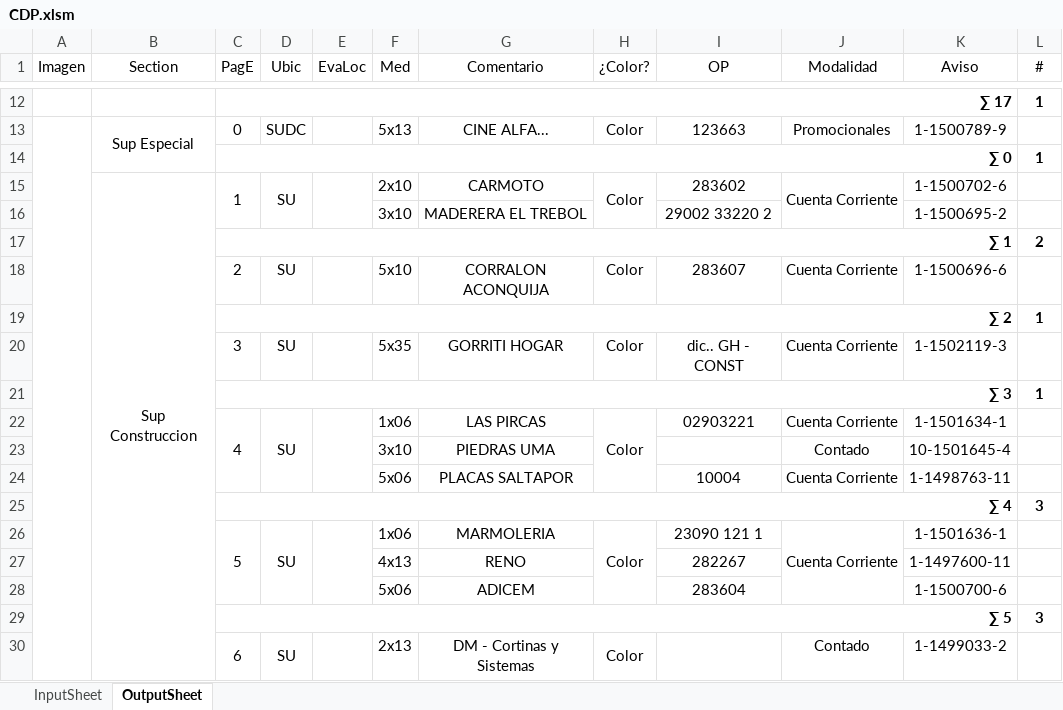
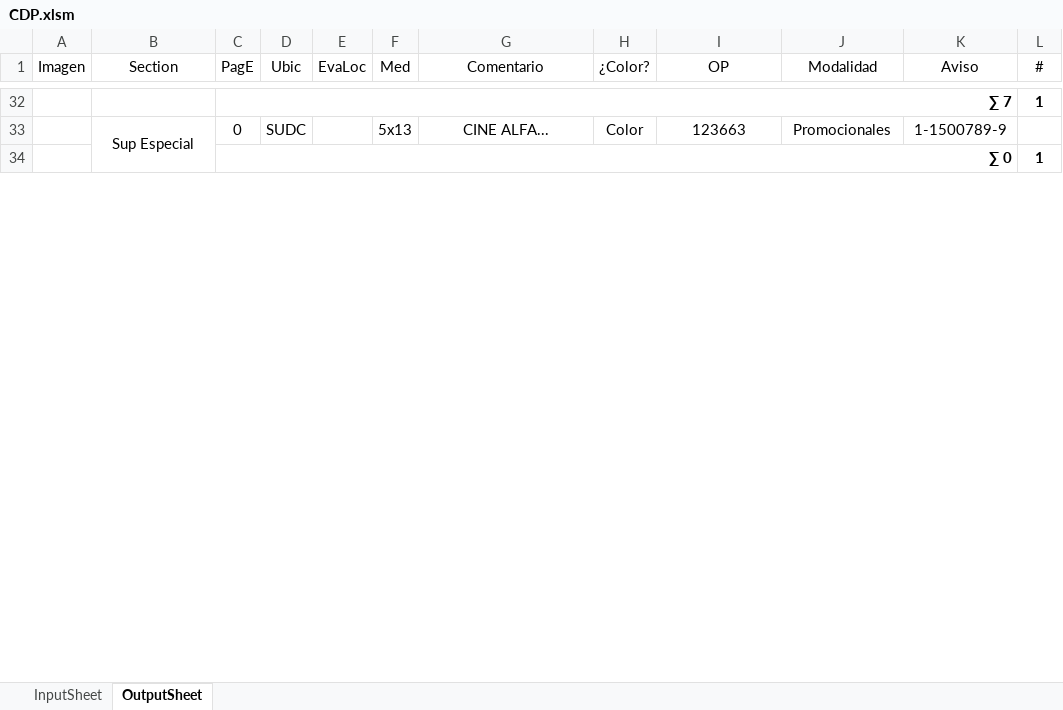
Before and after one commit to zherar7ordoya/AP5, an Excel workbook: Xtras/MSExcel/CDP.xlsm, sheet OutputSheet, drawn as a sheet; only a part is shown, gaps mark what is left out; values as stored, in another font and other column widths than the file's, no borders; conditional formats not drawn; removed rows and columns are numbered as before the commit, all else as after; the diff covers the shown part only; the diff names each change by its address in the sheet, - before the commit and + after, or states it on an @@ line.

```diff
--- a/Xtras/MSExcel/CDP.xlsm (sheet OutputSheet)
+++ b/Xtras/MSExcel/CDP.xlsm (sheet OutputSheet)
-C32 (PagE): ∑ 17
+C32 (PagE): ∑ 7
-A13:A96 merged
-row 15:  | Sup Construccion | 1 | SU |  | 2x10 | CARMOTO | Color | 283602 | Cuenta Corriente | 1-1500702-6 | 1
-row 16:  |  |  |  |  | 3x10 | MADERERA EL TREBOL |  | 29002 33220 2 |  | 1-1500695-2 | 1
@@ row 17 moved to row 18: ∑ 1 @@
-row 18:  |  | 2 | SU |  | 5x10 | CORRALON ACONQUIJA | Color | 283607 | Cuenta Corriente | 1-1500696-6 | 1
-row 19:  |  | ∑ 2 |  |  |  |  |  |  |  |  | 1
-row 20:  |  | 3 | SU |  | 5x35 | GORRITI HOGAR | Color | dic.. GH - CONST | Cuenta Corriente | 1-1502119-3 | 1
@@ row 21 moved to row 23: ∑ 3 @@
-row 22:  |  | 4 | SU |  | 1x06 | LAS PIRCAS | Color | 02903221 | Cuenta Corriente | 1-1501634-1 | 1
-row 23:  |  |  |  |  | 3x10 | PIEDRAS UMA |  |  | Contado | 10-1501645-4 | 1
-row 24:  |  |  |  |  | 5x06 | PLACAS SALTAPOR |  | 10004 | Cuenta Corriente | 1-1498763-11 | 1
-row 25:  |  | ∑ 4 |  |  |  |  |  |  |  |  | 3
-row 26:  |  | 5 | SU |  | 1x06 | MARMOLERIA | Color | 23090 121 1 | Cuenta Corriente | 1-1501636-1 | 1
-row 27:  |  |  |  |  | 4x13 | RENO |  | 282267 |  | 1-1497600-11 | 1
-row 28:  |  |  |  |  | 5x06 | ADICEM |  | 283604 |  | 1-1500700-6 | 1
-row 29:  |  | ∑ 5 |  |  |  |  |  |  |  |  | 3
-row 30:  |  | 6 | SU |  | 2x13 | DM - Cortinas y Sistemas | Color |  | Contado | 1-1499033-2 | 1
```
Also changed, not shown: 42 added rows, 27 removed rows, 1 moved row, 49 edited cells and merged cells elsewhere in this sheet, hidden cells, 1 other file.
